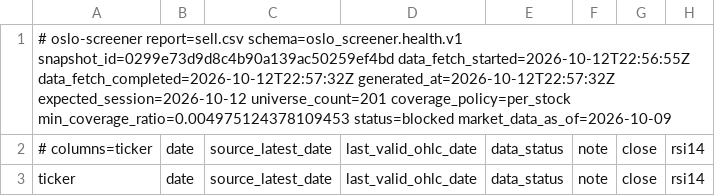
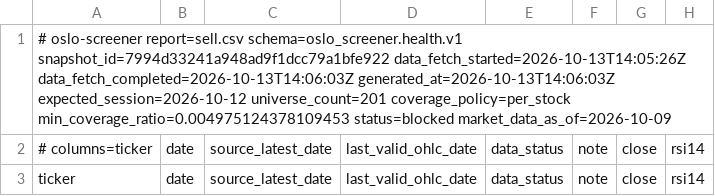
Before and after one commit to keresell-coder/oslo-screener, a CSV file: sell.csv, drawn as a sheet; only a part is shown; the diff names each change by its address in the sheet, - before the commit and + after, or states it on an @@ line.

```diff
--- a/sell.csv
+++ b/sell.csv
-A1: …report=sell.csv schema=oslo_screener.health.v1 snapshot_id=0299e73d9d8c4b90a139ac50259ef4bd data_fetch_started=2026-10-12T22:56:55Z data_fetch_completed=2026-10-12T22:57:32Z generated_at=2026-10-12T22:57:32Z expected_session=2026-10-12 universe_count=201…
+A1: …report=sell.csv schema=oslo_screener.health.v1 snapshot_id=7994d33241a948ad9f1dcc79a1bfe922 data_fetch_started=2026-10-13T14:05:26Z data_fetch_completed=2026-10-13T14:06:03Z generated_at=2026-10-13T14:06:03Z expected_session=2026-10-12 universe_count=201…
```
Also changed, not shown: buy.csv, signals_only.csv, 8 other files.
